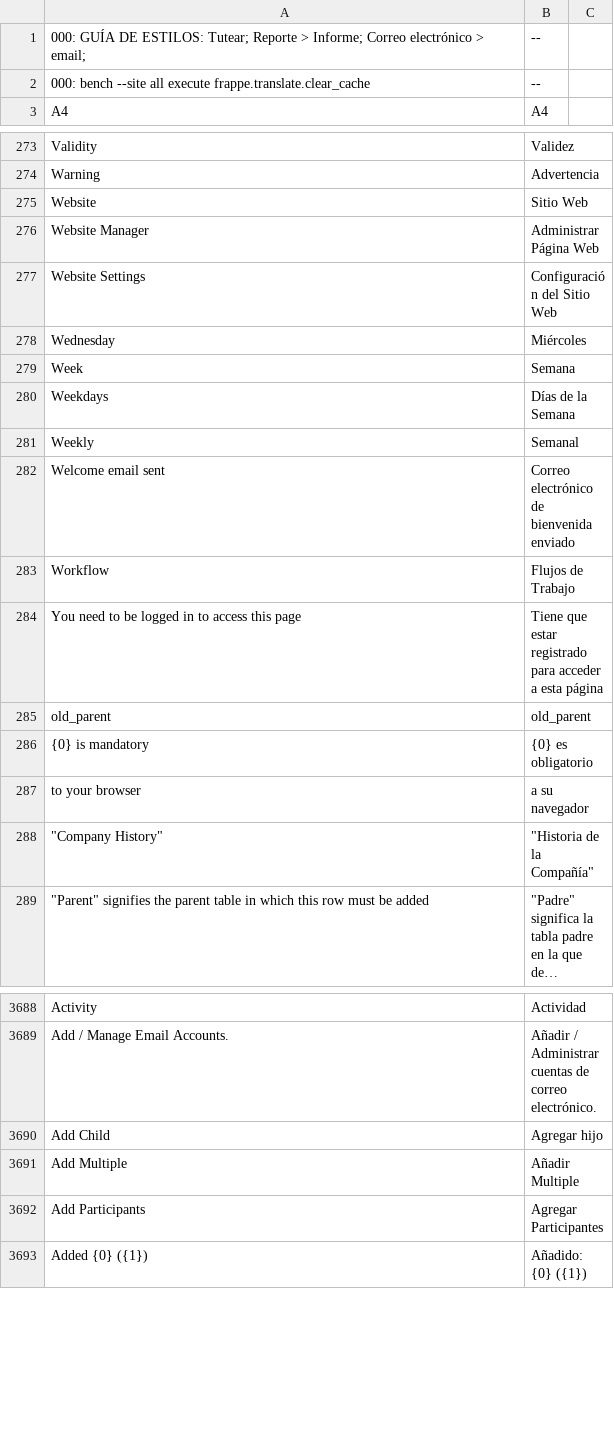
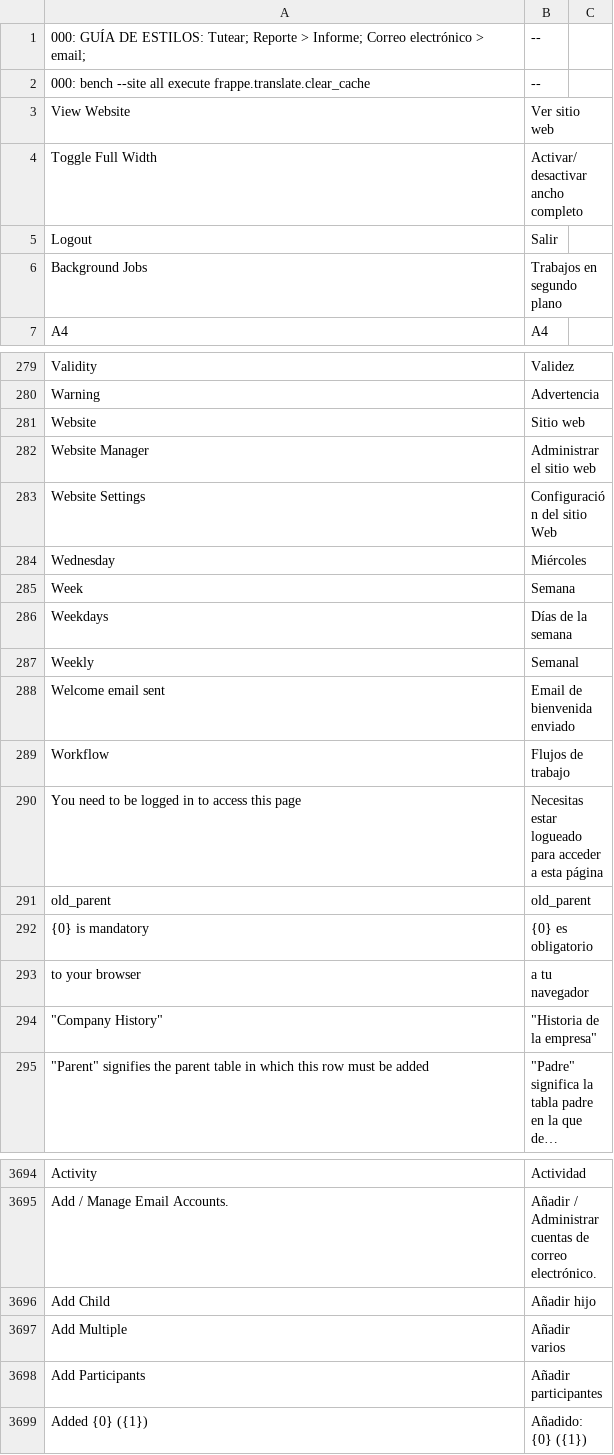
Before and after one commit to developmentforpeople/estamosdepaso_site, a CSV file: estamosdepaso_site/translations/es.csv, drawn as a sheet; only a part is shown, gaps mark what is left out; long unchanged cells end in …; addresses are those after the commit; the diff covers the shown part only; the diff names each change by its address in the sheet, - before the commit and + after, or states it on an @@ line.

```diff
--- a/estamosdepaso_site/translations/es.csv
+++ b/estamosdepaso_site/translations/es.csv
+row 3: View Website | Ver sitio web
+row 4: Toggle Full Width | Activar/desactivar ancho completo
+row 5: Logout | Salir
+row 6: Background Jobs | Trabajos en segundo plano
-B281: Sitio Web
+B281: Sitio web
-B282: Administrar Página Web
+B282: Administrar el sitio web
-B283: Configuración del Sitio Web
+B283: Configuración del sitio Web
-B286: Días de la Semana
+B286: Días de la semana
-B288: Correo electrónico de bienvenida enviado
+B288: Email de bienvenida enviado
-B289: Flujos de Trabajo
+B289: Flujos de trabajo
-B290: Tiene que estar registrado para acceder…
+B290: Necesitas estar logueado para acceder…
-B293: a su navegador
+B293: a tu navegador
-B294: "Historia de la Compañía"
+B294: "Historia de la empresa"
-B3696: Agregar hijo
+B3696: Añadir hijo
-B3697: Añadir Multiple
+B3697: Añadir varios
-B3698: Agregar Participantes
+B3698: Añadir participantes
```
Also changed, not shown: 2 added rows and 64 edited cells elsewhere in this file.
